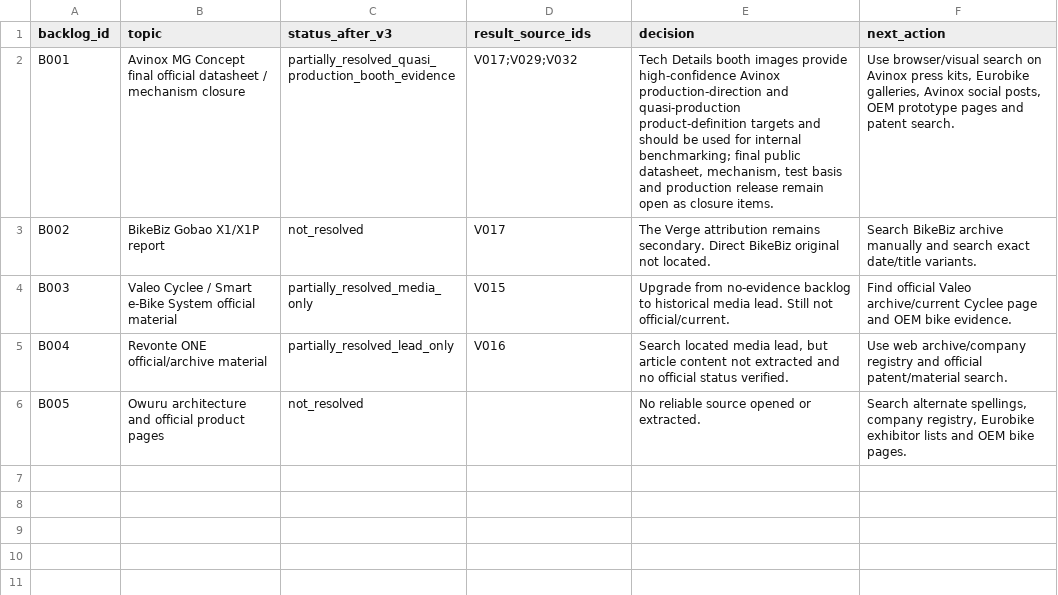
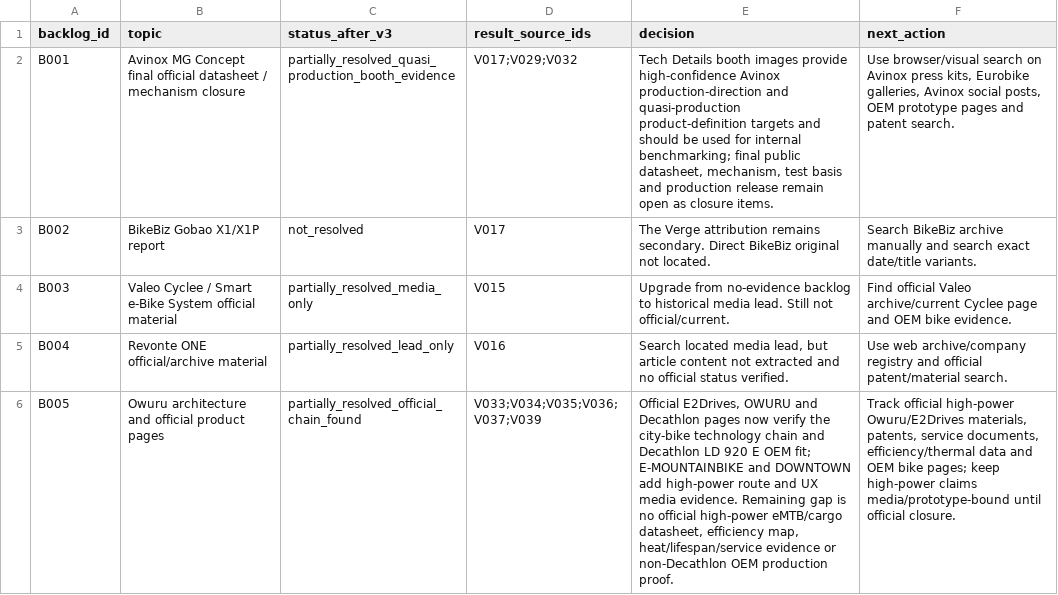
Before and after one commit to NicoThomas97/E-CVT, a CSV file: research-mgu/01_evidence/backlog_resolved_high_priority.csv, drawn as a sheet; the diff names each change by its address in the sheet, - before the commit and + after, or states it on an @@ line.

```diff
--- a/research-mgu/01_evidence/backlog_resolved_high_priority.csv
+++ b/research-mgu/01_evidence/backlog_resolved_high_priority.csv
-C6 (status_after_v3): not_resolved
+C6 (status_after_v3): partially_resolved_official_chain_found
-D6 (result_source_ids): (empty)
+D6 (result_source_ids): V033;V034;V035;V036;V037;V039
-E6 (decision): No reliable source opened or extracted.
+E6 (decision): Official E2Drives, OWURU and Decathlon pages now verify the city-bike technology chain and Decathlon LD 920 E OEM fit; E-MOUNTAINBIKE and DOWNTOWN add high-power route and UX media evidence. Remaining gap is no official high-power eMTB/cargo datasheet, efficiency map, heat/lifespan/service evidence or non-Decathlon OEM production proof.
-F6 (next_action): Search alternate spellings, company registry, Eurobike exhibitor lists and OEM bike pages.
+F6 (next_action): Track official high-power Owuru/E2Drives materials, patents, service documents, efficiency/thermal data and OEM bike pages; keep high-power claims media/prototype-bound until official closure.
```
Also changed, not shown: research-mgu/01_evidence/ecvt_source_findings.csv, research-mgu/01_evidence/source_backlog.csv, 19 other files.
